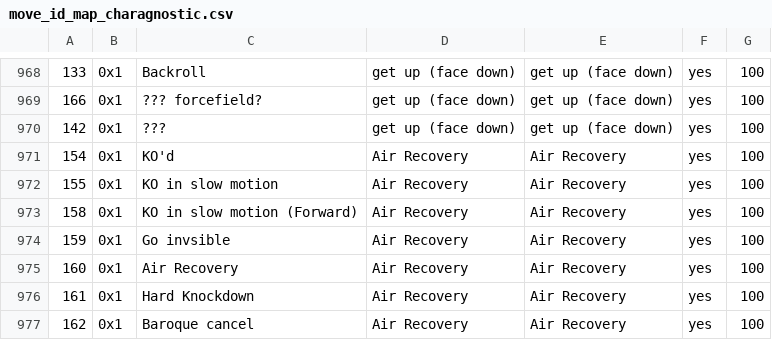
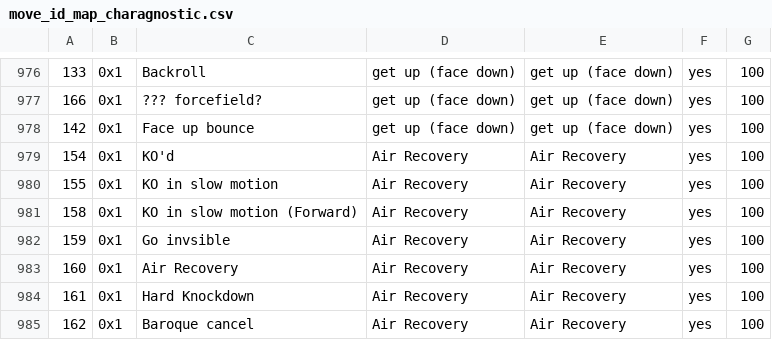
Before and after one commit to cce2955/TvCGUI-Main, a CSV file: tdp-modules/move_id_map_charagnostic.csv, drawn as a sheet; only a part is shown, gaps mark what is left out; the diff covers the shown part only.

```diff
--- a/tdp-modules/move_id_map_charagnostic.csv
+++ b/tdp-modules/move_id_map_charagnostic.csv
@@ -969,3 +977,3 @@
 166,0x1,??? forcefield?,get up (face down),get up (face down),yes,100
-142,0x1,???,get up (face down),get up (face down),yes,100
+142,0x1,Face up bounce,get up (face down),get up (face down),yes,100
 154,0x1,KO'd,Air Recovery,Air Recovery,yes,100
```
Also changed, not shown: 8 added rows and 3 edited cells elsewhere in this file, 10 other files.
